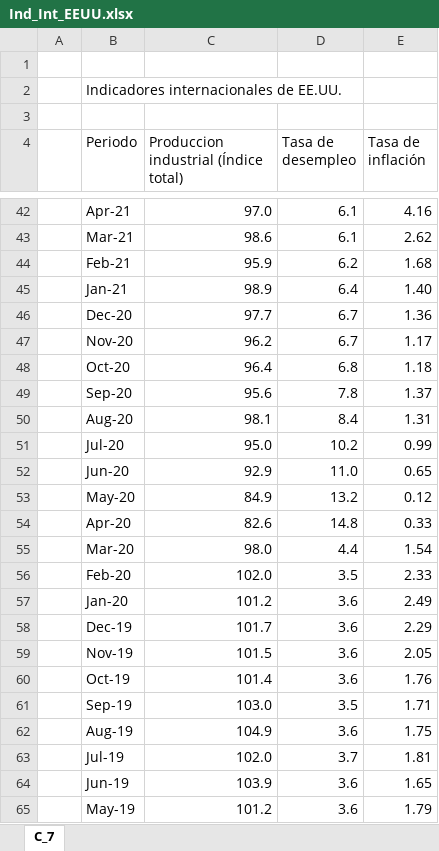
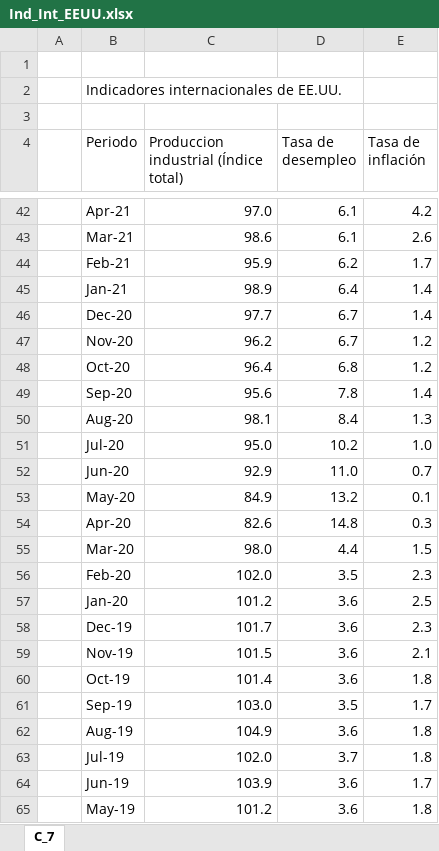
Before and after one commit to NeczarLopez/TI_Estadistica_Mensual_SICT, an Excel workbook: Ind_Int_EEUU.xlsx, sheet C_7, drawn as a sheet; only a part is shown, gaps mark what is left out; values as stored, in another font and other column widths than the file's, no cell formats; table styles not drawn; the diff covers the shown part only; the diff names each change by its address in the sheet, - before the commit and + after, or states it on an @@ line.

```diff
--- a/Ind_Int_EEUU.xlsx (sheet C_7)
+++ b/Ind_Int_EEUU.xlsx (sheet C_7)
-E42 (Tasa de inflación): 4.16
+E42 (Tasa de inflación): 4.2
-E43 (Tasa de inflación): 2.62
+E43 (Tasa de inflación): 2.6
-E44 (Tasa de inflación): 1.68
+E44 (Tasa de inflación): 1.7
-E45 (Tasa de inflación): 1.40
+E45 (Tasa de inflación): 1.4
-E46 (Tasa de inflación): 1.36
+E46 (Tasa de inflación): 1.4
-E47 (Tasa de inflación): 1.17
+E47 (Tasa de inflación): 1.2
-E48 (Tasa de inflación): 1.18
+E48 (Tasa de inflación): 1.2
-E49 (Tasa de inflación): 1.37
+E49 (Tasa de inflación): 1.4
-E50 (Tasa de inflación): 1.31
+E50 (Tasa de inflación): 1.3
-E51 (Tasa de inflación): 0.99
+E51 (Tasa de inflación): 1.0
-E52 (Tasa de inflación): 0.65
+E52 (Tasa de inflación): 0.7
-E53 (Tasa de inflación): 0.12
+E53 (Tasa de inflación): 0.1
-E54 (Tasa de inflación): 0.33
+E54 (Tasa de inflación): 0.3
-E55 (Tasa de inflación): 1.54
+E55 (Tasa de inflación): 1.5
-E56 (Tasa de inflación): 2.33
+E56 (Tasa de inflación): 2.3
-E57 (Tasa de inflación): 2.49
+E57 (Tasa de inflación): 2.5
-E58 (Tasa de inflación): 2.29
+E58 (Tasa de inflación): 2.3
-E59 (Tasa de inflación): 2.05
+E59 (Tasa de inflación): 2.1
-E60 (Tasa de inflación): 1.76
+E60 (Tasa de inflación): 1.8
-E61 (Tasa de inflación): 1.71
+E61 (Tasa de inflación): 1.7
-E62 (Tasa de inflación): 1.75
+E62 (Tasa de inflación): 1.8
-E63 (Tasa de inflación): 1.81
+E63 (Tasa de inflación): 1.8
-E64 (Tasa de inflación): 1.65
+E64 (Tasa de inflación): 1.7
-E65 (Tasa de inflación): 1.79
+E65 (Tasa de inflación): 1.8
```
Also changed, not shown: 2 added rows, 42 edited cells and merged cells elsewhere in this sheet, cell formats, INPC.xlsx, Ind_Int_Mex.xlsx, 9 other files.
